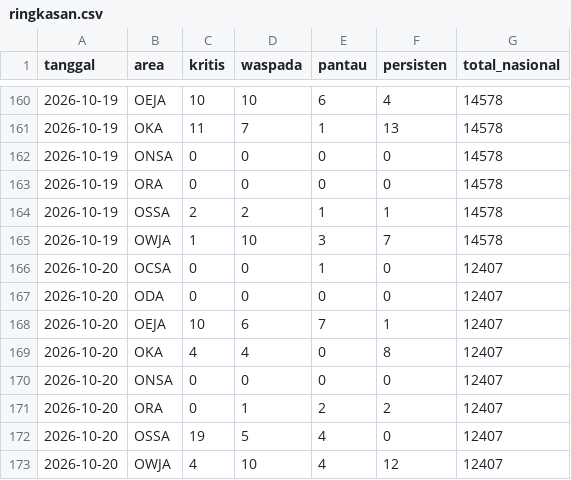
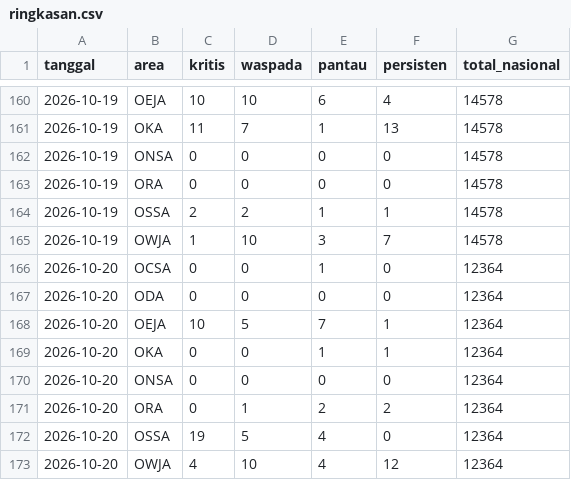
Before and after one commit to safetylineStream/safetylineStream-Dashboard-Pantauan-Lingkungan-Area-Kerja-Pertagas, a CSV file: data/history/ringkasan.csv, drawn as a sheet; only a part is shown, gaps mark what is left out.

```diff
--- a/data/history/ringkasan.csv
+++ b/data/history/ringkasan.csv
@@ -165,9 +165,9 @@ tanggal,area,kritis,waspada,pantau,persisten,total_nasional
 2026-10-19,OWJA,1,10,3,7,14578
-2026-10-20,OCSA,0,0,1,0,12407
-2026-10-20,ODA,0,0,0,0,12407
-2026-10-20,OEJA,10,6,7,1,12407
-2026-10-20,OKA,4,4,0,8,12407
-2026-10-20,ONSA,0,0,0,0,12407
-2026-10-20,ORA,0,1,2,2,12407
-2026-10-20,OSSA,19,5,4,0,12407
-2026-10-20,OWJA,4,10,4,12,12407
+2026-10-20,OCSA,0,0,1,0,12364
+2026-10-20,ODA,0,0,0,0,12364
+2026-10-20,OEJA,10,5,7,1,12364
+2026-10-20,OKA,0,0,1,1,12364
+2026-10-20,ONSA,0,0,0,0,12364
+2026-10-20,ORA,0,1,2,2,12364
+2026-10-20,OSSA,19,5,4,0,12364
+2026-10-20,OWJA,4,10,4,12,12364
```
Also changed, not shown: 16 other files.
